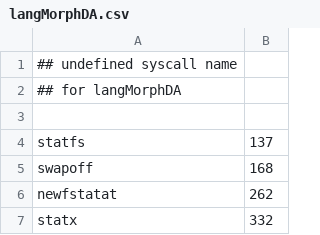
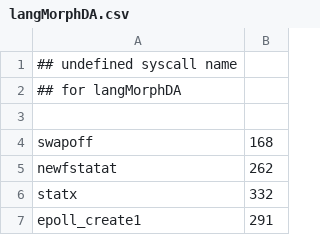
Before and after one commit to naru3-99/sclda, a CSV file: langMorphDA.csv, drawn as a sheet; only a part is shown; the shorter side is filled out with more unchanged rows; the diff names each change by its address in the sheet, - before the commit and + after, or states it on an @@ line.

```diff
--- a/langMorphDA.csv
+++ b/langMorphDA.csv
-row 4: statfs | 137
```
Also changed, not shown: syscall_info.csv, 2 other files.
